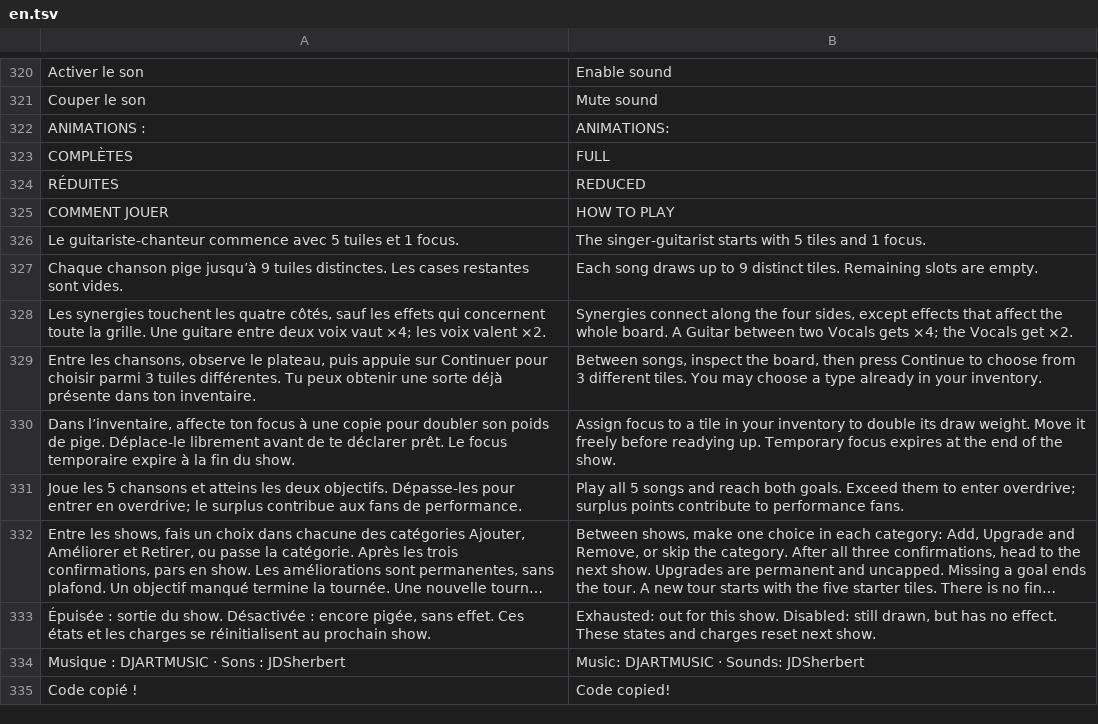
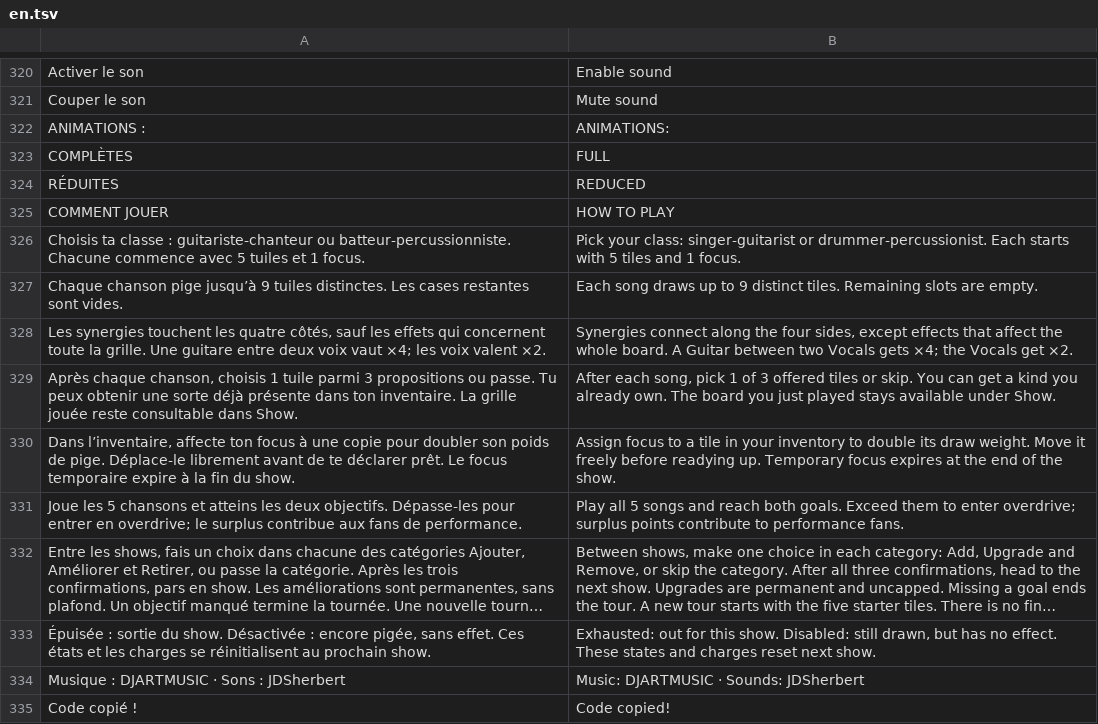
Before and after one commit to jutrasimon/Encore, a TSV file: dist/locales/en.tsv, drawn as a sheet; only a part is shown, gaps mark what is left out; long unchanged cells end in ….

```diff
--- a/dist/locales/en.tsv
+++ b/dist/locales/en.tsv
@@ -325,6 +325,6 @@ RÉDUITES	REDUCED
 COMMENT JOUER	HOW TO PLAY
-Le guitariste-chanteur commence avec 5 tuiles et 1 focus.	The singer-guitarist starts with 5 tiles and 1 focus.
+Choisis ta classe : guitariste-chanteur ou batteur-percussionniste. Chacune commence avec 5 tuiles et 1 focus.	Pick your class: singer-guitarist or drummer-percussionist. Each starts with 5 tiles and 1 focus.
 Chaque chanson pige jusqu’à 9 tuiles distinctes. Les cases restantes sont vides.	Each song draws up to 9 distinct tiles. Remaining slots are empty.
 Les synergies touchent les quatre côtés, sauf les effets qui concernent toute la grille. Une guitare entre deux voix vaut ×4; les voix valent ×2.	Synergies connect along the four sides, except effects that affect the whole board. A Guitar between two Vocals gets ×4; the Vocals get ×2.
-Entre les chansons, observe le plateau, puis appuie sur Continuer pour choisir parmi 3 tuiles différentes. Tu peux obtenir une sorte déjà présente dans ton inventaire.	Between songs, inspect the board, then press Continue to choose from 3 different tiles. You may choose a type already in your inventory.
+Après chaque chanson, choisis 1 tuile parmi 3 propositions ou passe. Tu peux obtenir une sorte déjà présente dans ton inventaire. La grille jouée reste consultable dans Show.	After each song, pick 1 of 3 offered tiles or skip. You can get a kind you already own. The board you just played stays available under Show.
 Dans l’inventaire, affecte ton focus à une copie pour doubler son poids de pige. Déplace-le librement avant de te déclarer prêt. Le focus temporaire expire à la fin du show.	Assign focus to a tile in your inventory to double its draw weight. Move it freely before readying up. Temporary focus expires at the end of the show.
```
Also changed, not shown: 33 other files.
